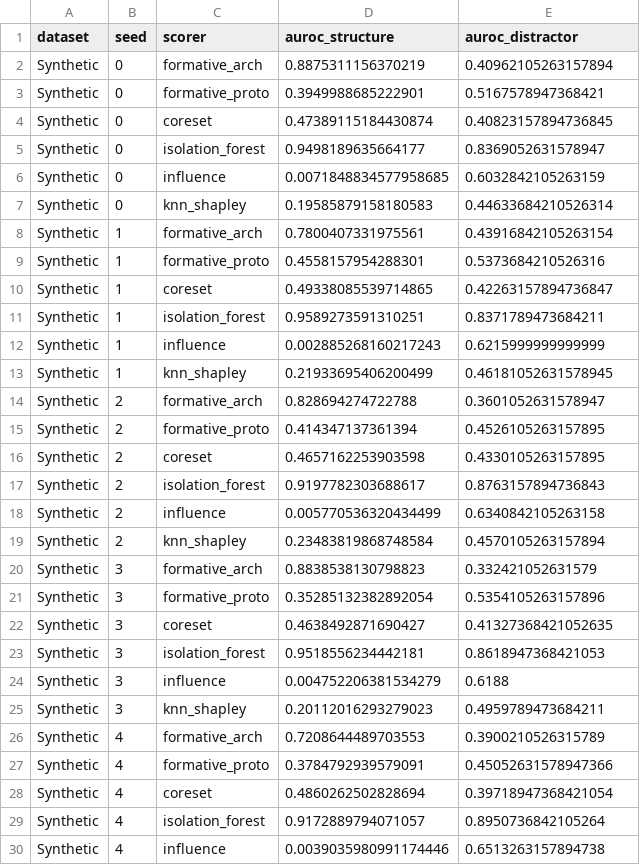
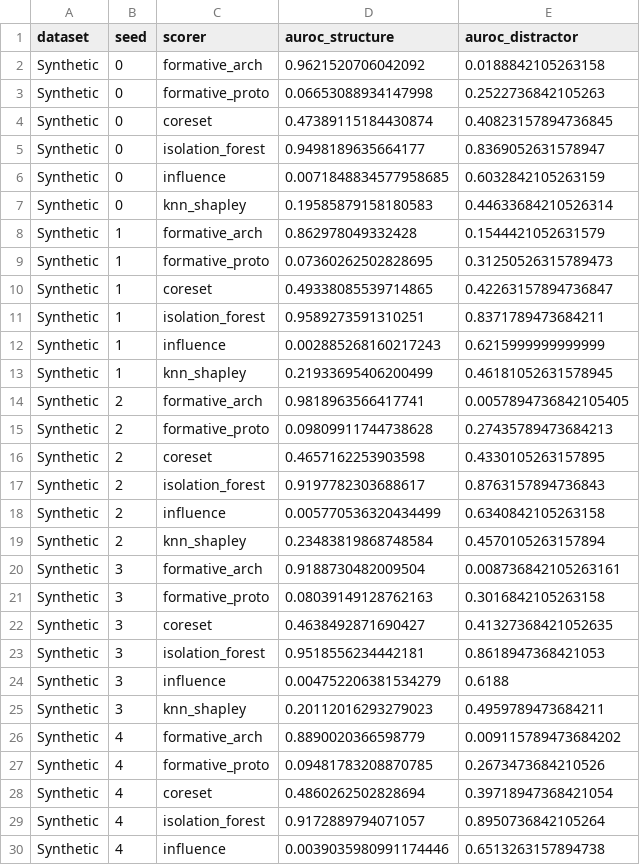
Before and after one commit to amaxiom/DataTypical, a CSV file: benchmarks/exp1_recovery.csv, drawn as a sheet; only a part is shown.

```diff
--- a/benchmarks/exp1_recovery.csv
+++ b/benchmarks/exp1_recovery.csv
@@ -1,4 +1,4 @@
 dataset,seed,scorer,auroc_structure,auroc_distractor
-Synthetic,0,formative_arch,0.8875311156370219,0.40962105263157894
-Synthetic,0,formative_proto,0.3949988685222901,0.5167578947368421
+Synthetic,0,formative_arch,0.9621520706042092,0.0188842105263158
+Synthetic,0,formative_proto,0.06653088934147998,0.2522736842105263
 Synthetic,0,coreset,0.47389115184430874,0.40823157894736845
@@ -7,4 +7,4 @@ Synthetic,0,influence,0.0071848834577958685,0.6032842105263159
 Synthetic,0,knn_shapley,0.19585879158180583,0.44633684210526314
-Synthetic,1,formative_arch,0.7800407331975561,0.43916842105263154
-Synthetic,1,formative_proto,0.4558157954288301,0.5373684210526316
+Synthetic,1,formative_arch,0.862978049332428,0.1544421052631579
+Synthetic,1,formative_proto,0.07360262502828695,0.31250526315789473
 Synthetic,1,coreset,0.49338085539714865,0.42263157894736847
@@ -13,4 +13,4 @@ Synthetic,1,influence,0.002885268160217243,0.6215999999999999
 Synthetic,1,knn_shapley,0.21933695406200499,0.46181052631578945
-Synthetic,2,formative_arch,0.828694274722788,0.3601052631578947
-Synthetic,2,formative_proto,0.414347137361394,0.4526105263157895
+Synthetic,2,formative_arch,0.9818963566417741,0.0057894736842105405
+Synthetic,2,formative_proto,0.09809911744738628,0.27435789473684213
 Synthetic,2,coreset,0.4657162253903598,0.4330105263157895
@@ -19,4 +19,4 @@ Synthetic,2,influence,0.005770536320434499,0.6340842105263158
 Synthetic,2,knn_shapley,0.23483819868748584,0.4570105263157894
-Synthetic,3,formative_arch,0.8838538130798823,0.332421052631579
-Synthetic,3,formative_proto,0.35285132382892054,0.5354105263157896
+Synthetic,3,formative_arch,0.9188730482009504,0.008736842105263161
+Synthetic,3,formative_proto,0.08039149128762163,0.3016842105263158
 Synthetic,3,coreset,0.4638492871690427,0.41327368421052635
@@ -25,4 +25,4 @@ Synthetic,3,influence,0.004752206381534279,0.6188
 Synthetic,3,knn_shapley,0.20112016293279023,0.4959789473684211
-Synthetic,4,formative_arch,0.7208644489703553,0.3900210526315789
-Synthetic,4,formative_proto,0.3784792939579091,0.45052631578947366
+Synthetic,4,formative_arch,0.8890020366598779,0.009115789473684202
+Synthetic,4,formative_proto,0.09481783208870785,0.2673473684210526
 Synthetic,4,coreset,0.4860262502828694,0.39718947368421054
```
Also changed, not shown: benchmarks/exp1_paired_stats.csv, benchmarks/exp1_results.csv, 9 other files.
